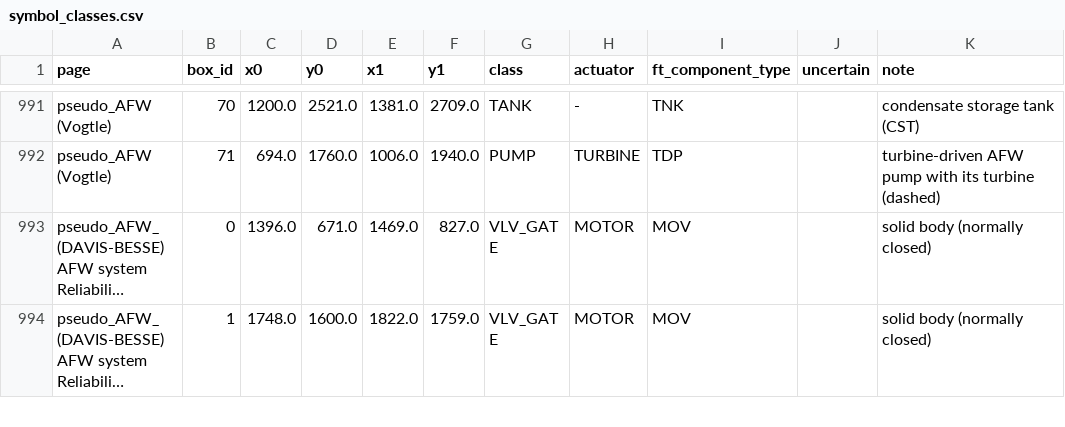
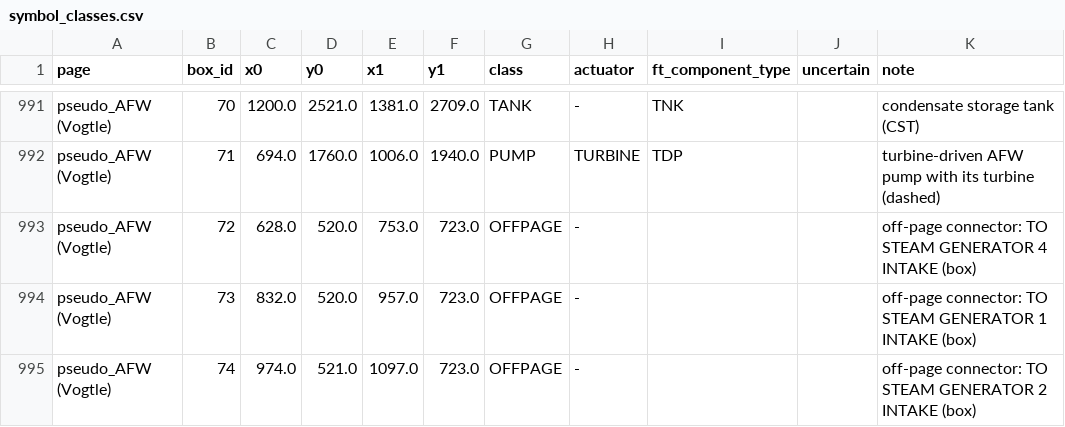
Before and after one commit to WeiKangda/PnIDAgent, a CSV file: verified_annotations_v2/symbol_classes/symbol_classes.csv, drawn as a sheet; only a part is shown, gaps mark what is left out; the shorter side is filled out with more unchanged rows; long unchanged cells end in …; the diff covers the shown part only; the diff names each change by its address in the sheet, - before the commit and + after, or states it on an @@ line.

```diff
--- a/verified_annotations_v2/symbol_classes/symbol_classes.csv
+++ b/verified_annotations_v2/symbol_classes/symbol_classes.csv
+row 993: pseudo_AFW (Vogtle) | 72 | 628.0 | 520.0 | 753.0 | 723.0 | OFFPAGE | - |  |  | off-page connector: TO STEAM GENERATOR 4 INTAKE (box)
+row 994: pseudo_AFW (Vogtle) | 73 | 832.0 | 520.0 | 957.0 | 723.0 | OFFPAGE | - |  |  | off-page connector: TO STEAM GENERATOR 1 INTAKE (box)
+row 995: pseudo_AFW (Vogtle) | 74 | 974.0 | 521.0 | 1097.0 | 723.0 | OFFPAGE | - |  |  | off-page connector: TO STEAM GENERATOR 2 INTAKE (box)
```
Also changed, not shown: 5 added rows and 10 edited cells elsewhere in this file, verified_annotations_v2/symbol_classes/classes.csv, 38 other files.
